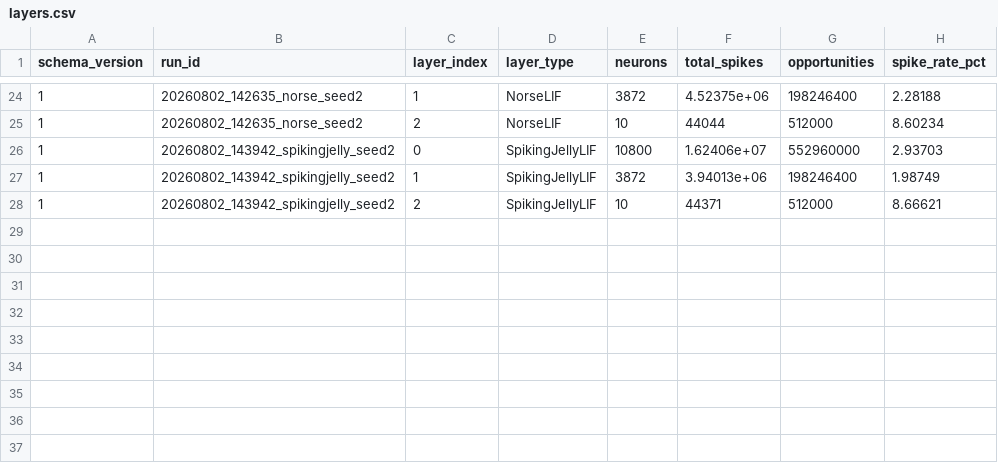
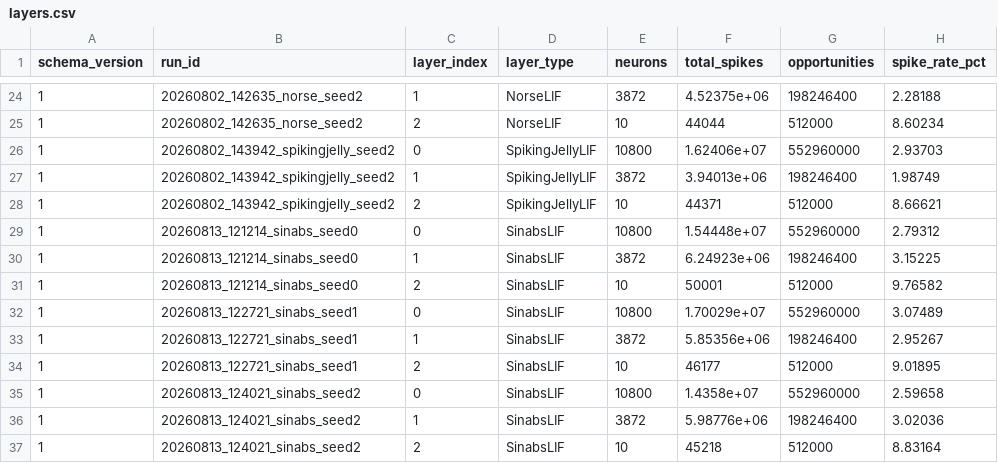
Before and after one commit to haseebravian756/Benchmark_SNN_Frameworks, a CSV file: experiments/ex1/results/layers.csv, drawn as a sheet; only a part is shown, gaps mark what is left out.

```diff
--- a/experiments/ex1/results/layers.csv
+++ b/experiments/ex1/results/layers.csv
@@ -28 +28,10 @@ schema_version,run_id,layer_index,layer_type,neurons,total_spikes,opportunities,
 1,20260802_143942_spikingjelly_seed2,2,SpikingJellyLIF,10,44371,512000,8.66621
+1,20260813_121214_sinabs_seed0,0,SinabsLIF,10800,1.54448e+07,552960000,2.79312
+1,20260813_121214_sinabs_seed0,1,SinabsLIF,3872,6.24923e+06,198246400,3.15225
+1,20260813_121214_sinabs_seed0,2,SinabsLIF,10,50001,512000,9.76582
+1,20260813_122721_sinabs_seed1,0,SinabsLIF,10800,1.70029e+07,552960000,3.07489
+1,20260813_122721_sinabs_seed1,1,SinabsLIF,3872,5.85356e+06,198246400,2.95267
+1,20260813_122721_sinabs_seed1,2,SinabsLIF,10,46177,512000,9.01895
+1,20260813_124021_sinabs_seed2,0,SinabsLIF,10800,1.4358e+07,552960000,2.59658
+1,20260813_124021_sinabs_seed2,1,SinabsLIF,3872,5.98776e+06,198246400,3.02036
+1,20260813_124021_sinabs_seed2,2,SinabsLIF,10,45218,512000,8.83164
```
Also changed, not shown: experiments/ex1/results/epochs.csv, experiments/ex1/results/runs.csv, 10 other files.
